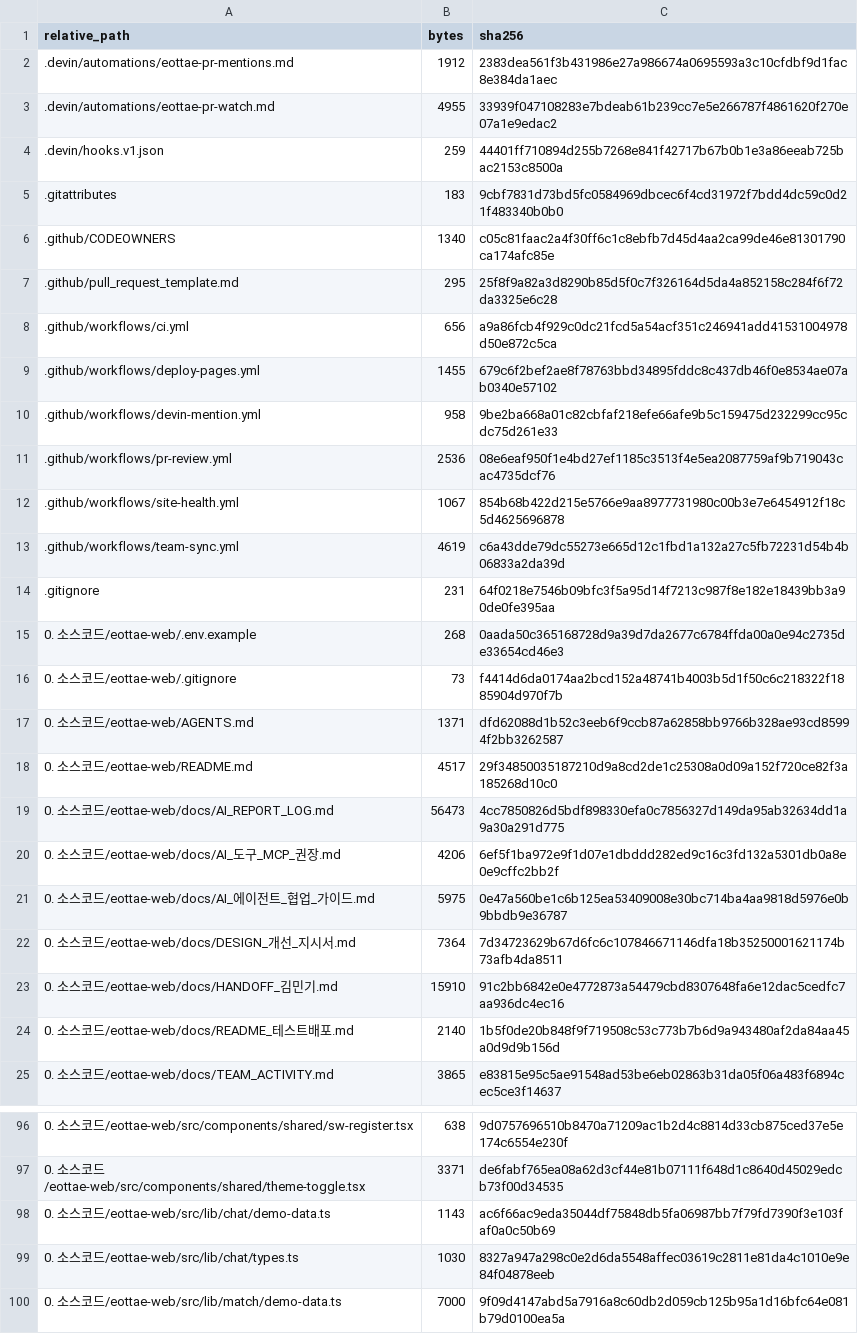
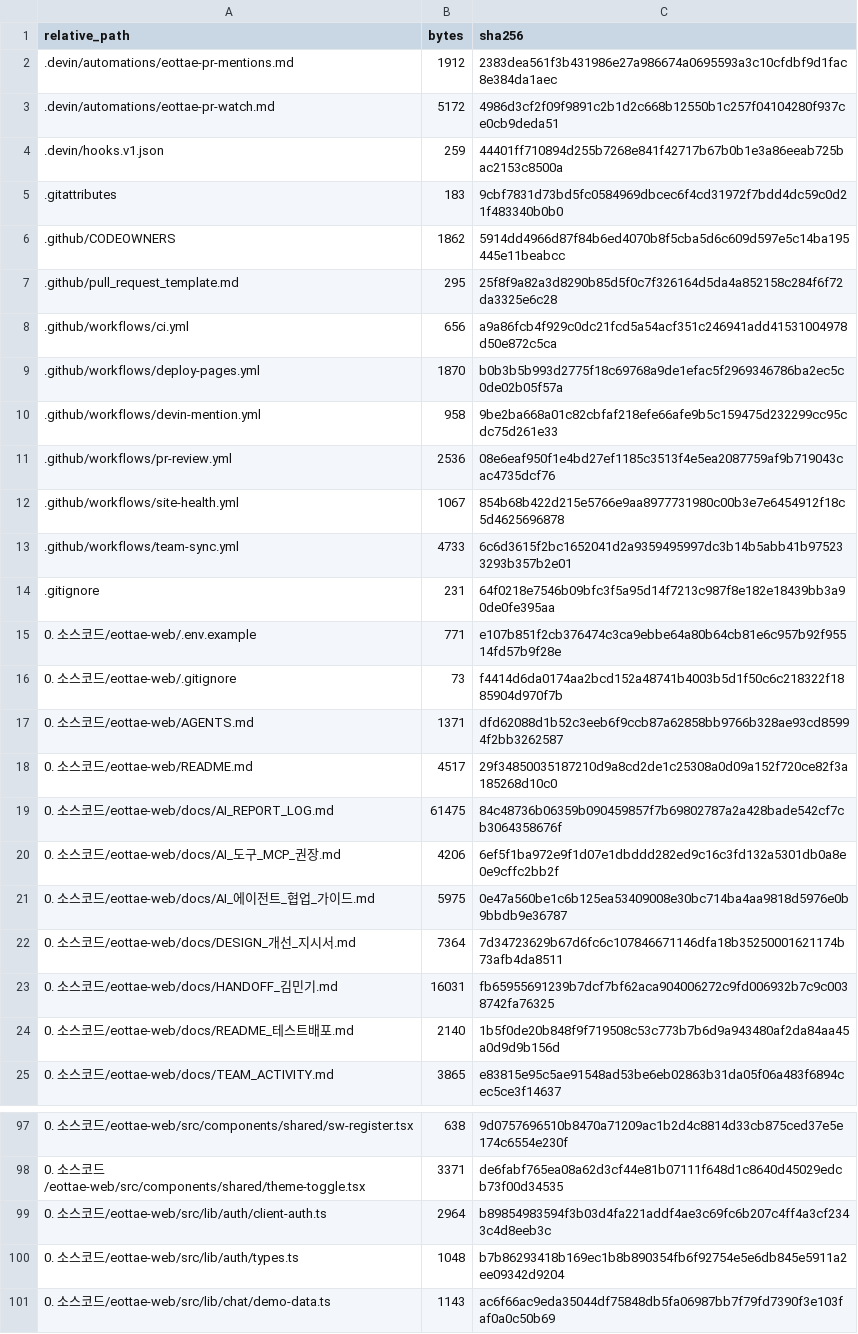
Before and after one commit to sterran123/eottae, a CSV file: FILE_INDEX.csv, drawn as a sheet; only a part is shown, gaps mark what is left out; the shorter side is filled out with more unchanged rows; the diff covers the shown part only.

```diff
--- a/FILE_INDEX.csv
+++ b/FILE_INDEX.csv
@@ -2,9 +2,9 @@
 .devin/automations/eottae-pr-mentions.md,1912,2383dea561f3b431986e27a986674a0695593a3c10cfdbf9d1fac8e384da1aec
-.devin/automations/eottae-pr-watch.md,4955,33939f047108283e7bdeab61b239cc7e5e266787f4861620f270e07a1e9edac2
+.devin/automations/eottae-pr-watch.md,5172,4986d3cf2f09f9891c2b1d2c668b12550b1c257f04104280f937ce0cb9deda51
 .devin/hooks.v1.json,259,44401ff710894d255b7268e841f42717b67b0b1e3a86eeab725bac2153c8500a
 .gitattributes,183,9cbf7831d73bd5fc0584969dbcec6f4cd31972f7bdd4dc59c0d21f483340b0b0
-.github/CODEOWNERS,1340,c05c81faac2a4f30ff6c1c8ebfb7d45d4aa2ca99de46e81301790ca174afc85e
+.github/CODEOWNERS,1862,5914dd4966d87f84b6ed4070b8f5cba5d6c609d597e5c14ba195445e11beabcc
 .github/pull_request_template.md,295,25f8f9a82a3d8290b85d5f0c7f326164d5da4a852158c284f6f72da3325e6c28
 .github/workflows/ci.yml,656,a9a86fcb4f929c0dc21fcd5a54acf351c246941add41531004978d50e872c5ca
-.github/workflows/deploy-pages.yml,1455,679c6f2bef2ae8f78763bbd34895fddc8c437db46f0e8534ae07ab0340e57102
+.github/workflows/deploy-pages.yml,1870,b0b3b5b993d2775f18c69768a9de1efac5f2969346786ba2ec5c0de02b05f57a
 .github/workflows/devin-mention.yml,958,9be2ba668a01c82cbfaf218efe66afe9b5c159475d232299cc95cdc75d261e33
@@ -12,5 +12,5 @@
 .github/workflows/site-health.yml,1067,854b68b422d215e5766e9aa8977731980c00b3e7e6454912f18c5d4625696878
-.github/workflows/team-sync.yml,4619,c6a43dde79dc55273e665d12c1fbd1a132a27c5fb72231d54b4b06833a2da39d
+.github/workflows/team-sync.yml,4733,6c6d3615f2bc1652041d2a9359495997dc3b14b5abb41b975233293b357b2e01
 .gitignore,231,64f0218e7546b09bfc3f5a95d14f7213c987f8e182e18439bb3a90de0fe395aa
-0. 소스코드/eottae-web/.env.example,268,0aada50c365168728d9a39d7da2677c6784ffda00a0e94c2735de33654cd46e3
+0. 소스코드/eottae-web/.env.example,771,e107b851f2cb376474c3ca9ebbe64a80b64cb81e6c957b92f95514fd57b9f28e
 0. 소스코드/eottae-web/.gitignore,73,f4414d6da0174aa2bcd152a48741b4003b5d1f50c6c218322f1885904d970f7b
@@ -18,3 +18,3 @@
 0. 소스코드/eottae-web/README.md,4517,29f34850035187210d9a8cd2de1c25308a0d09a152f720ce82f3a185268d10c0
-0. 소스코드/eottae-web/docs/AI_REPORT_LOG.md,56473,4cc7850826d5bdf898330efa0c7856327d149da95ab32634dd1a9a30a291d775
+0. 소스코드/eottae-web/docs/AI_REPORT_LOG.md,61475,84c48736b06359b090459857f7b69802787a2a428bade542cf7cb3064358676f
 0. 소스코드/eottae-web/docs/AI_도구_MCP_권장.md,4206,6ef5f1ba972e9f1d07e1dbddd282ed9c16c3fd132a5301db0a8e0e9cffc2bb2f
@@ -22,3 +22,3 @@
 0. 소스코드/eottae-web/docs/DESIGN_개선_지시서.md,7364,7d34723629b67d6fc6c107846671146dfa18b35250001621174b73afb4da8511
-0. 소스코드/eottae-web/docs/HANDOFF_김민기.md,15910,91c2bb6842e0e4772873a54479cbd8307648fa6e12dac5cedfc7aa936dc4ec16
+0. 소스코드/eottae-web/docs/HANDOFF_김민기.md,16031,fb65955691239b7dcf7bf62aca904006272c9fd006932b7c9c0038742fa76325
 0. 소스코드/eottae-web/docs/README_테스트배포.md,2140,1b5f0de20b848f9f719508c53c773b7b6d9a943480af2da84aa45a0d9d9b156d
@@ -97,2 +98,4 @@
 0. 소스코드/eottae-web/src/components/shared/theme-toggle.tsx,3371,de6fabf765ea08a62d3cf44e81b07111f648d1c8640d45029edcb73f00d34535
+0. 소스코드/eottae-web/src/lib/auth/client-auth.ts,2964,b89854983594f3b03d4fa221addf4ae3c69fc6b207c4ff4a3cf2343c4d8eeb3c
+0. 소스코드/eottae-web/src/lib/auth/types.ts,1048,b7b86293418b169ec1b8b890354fb6f92754e5e6db845e5911a2ee09342d9204
 0. 소스코드/eottae-web/src/lib/chat/demo-data.ts,1143,ac6f66ac9eda35044df75848db5fa06987bb7f79fd7390f3e103faf0a0c50b69
```
Also changed, not shown: 5 added rows and 10 edited cells elsewhere in this file, 11 other files.
